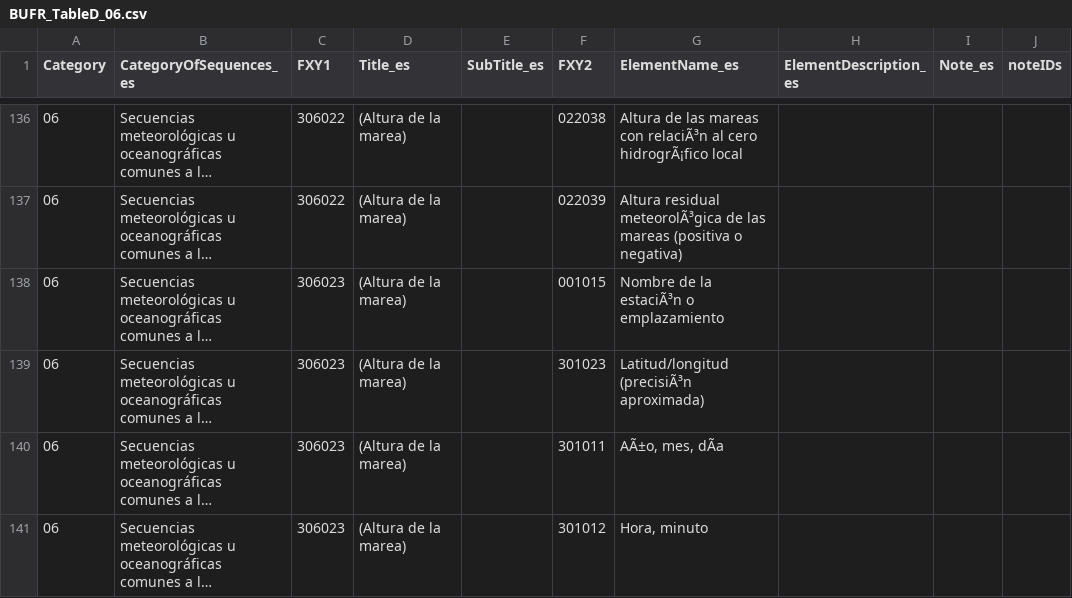
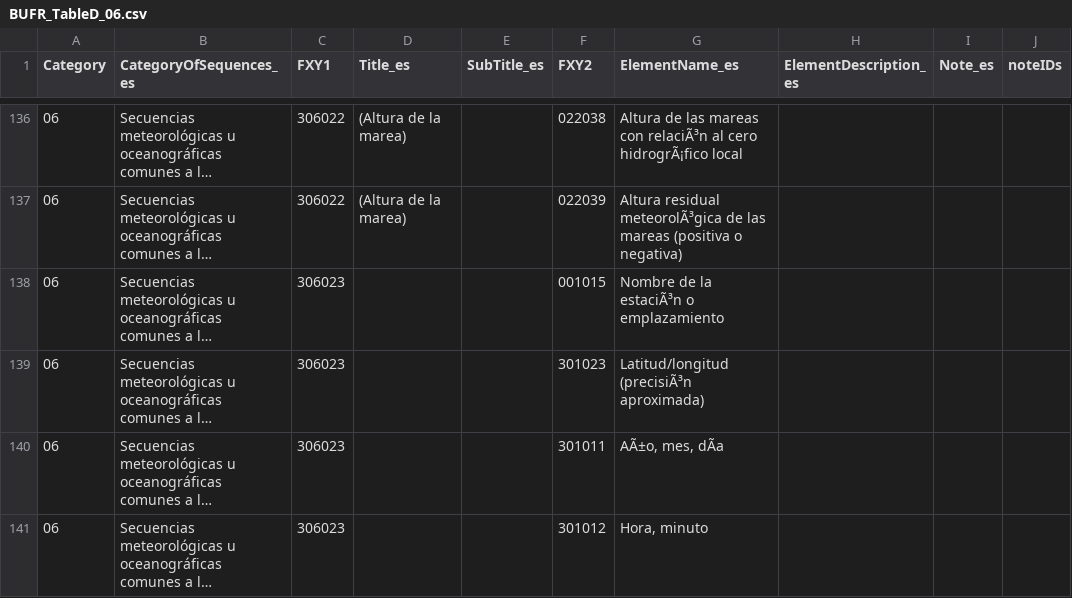
Before and after one commit to amilan17/BUFR4, a CSV file: spanish/BUFR_TableD_06.csv, drawn as a sheet; only a part is shown, gaps mark what is left out; long unchanged cells end in …; the diff covers the shown part only; the diff names each change by its address in the sheet, - before the commit and + after, or states it on an @@ line.

```diff
--- a/spanish/BUFR_TableD_06.csv
+++ b/spanish/BUFR_TableD_06.csv
-D138:D141 (Title_es): (Altura de la marea)
+D138:D141 (Title_es): (empty)
```
Also changed, not shown: 1 removed row and 33 edited cells elsewhere in this file.
